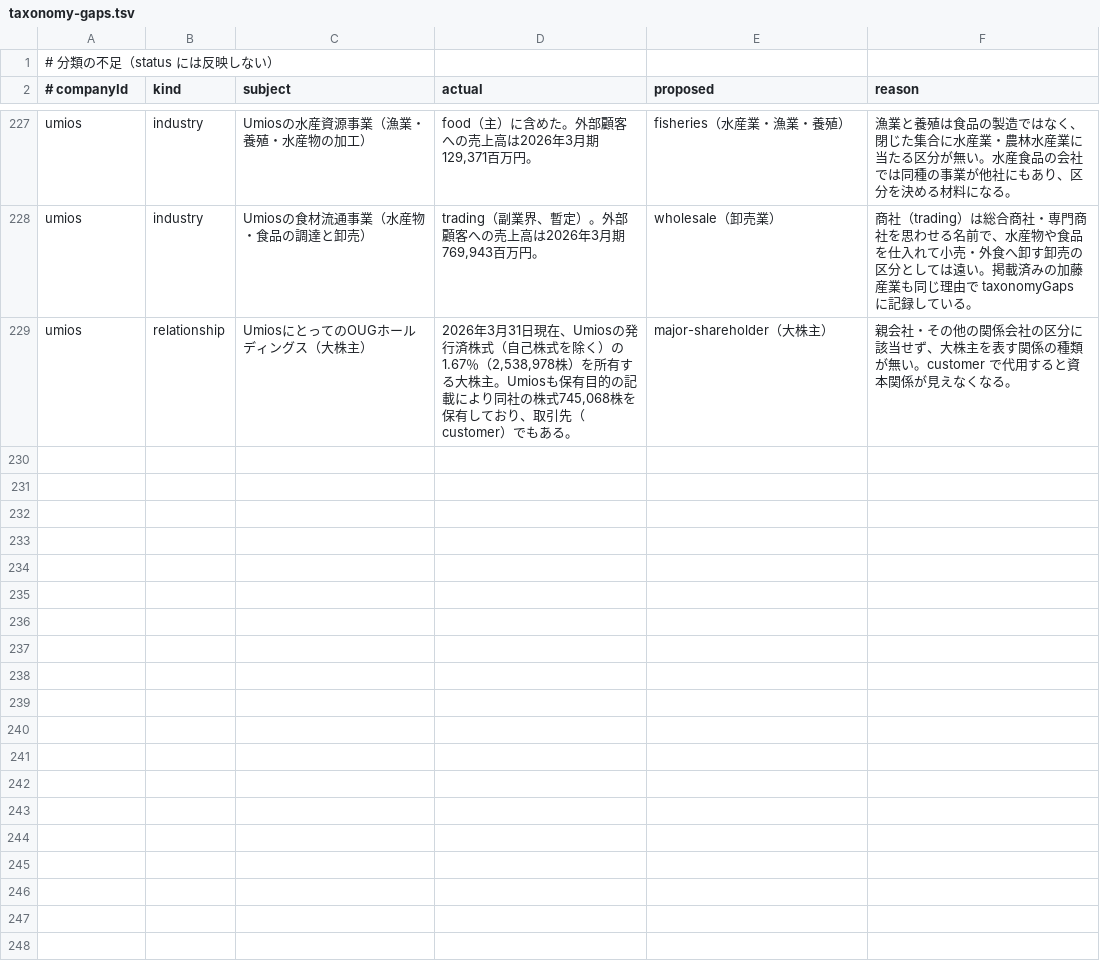
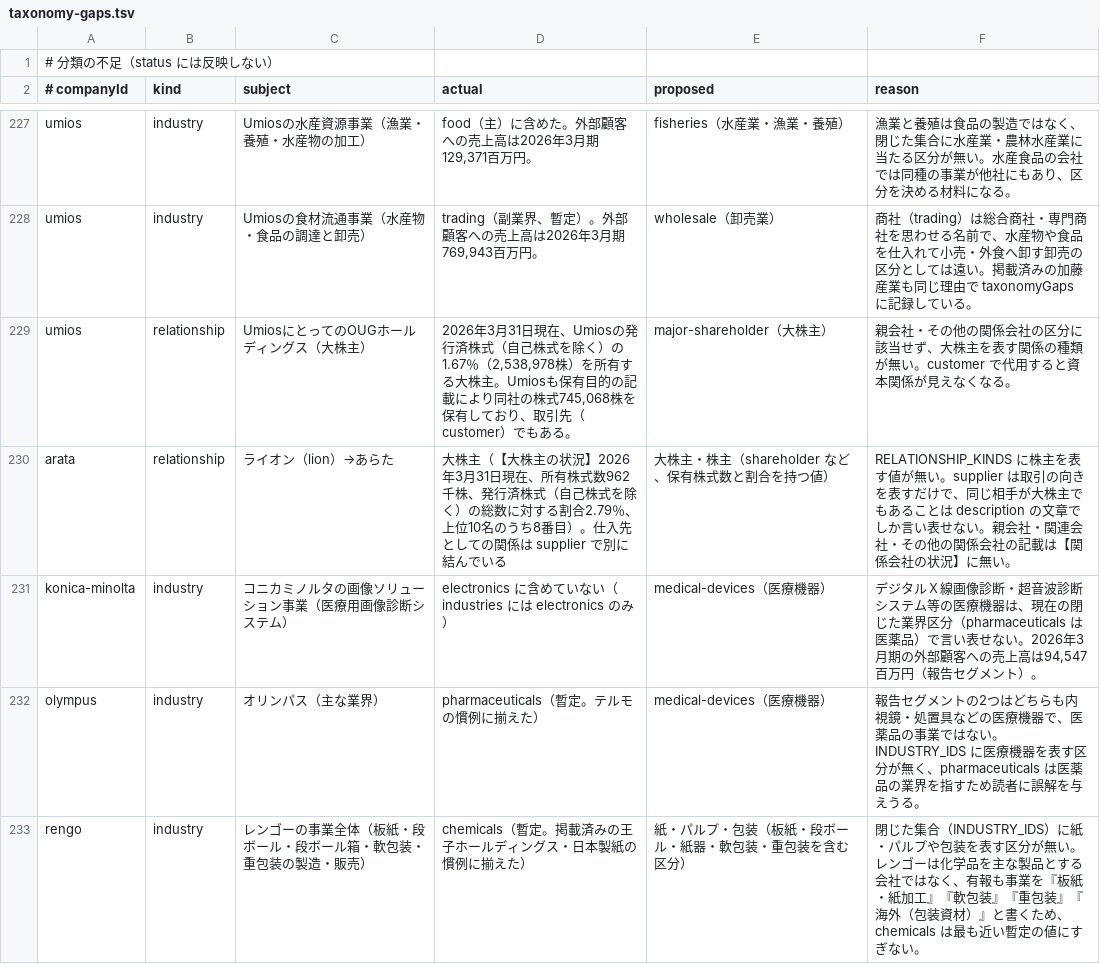
Before and after one commit to jkd8qfk9fq-maker/japan-company-encyclopedia, a TSV file: pipeline/taxonomy-gaps.tsv, drawn as a sheet; only a part is shown, gaps mark what is left out; the diff names each change by its address in the sheet, - before the commit and + after, or states it on an @@ line.

```diff
--- a/pipeline/taxonomy-gaps.tsv
+++ b/pipeline/taxonomy-gaps.tsv
+row 230: arata | relationship | ライオン（lion）→あらた | 大株主（【大株主の状況】2026年3月31日現在、所有株式数962千株、発行済株式（自己株式を除く）の総数に対する割合2.79％、上位10名のうち8番目）。仕入先としての関係は supplier で別に結んでいる | 大株主・株主（shareholder など、保有株式数と割合を持つ値） | RELATIONSHIP_KINDS に株主を表す値が無い。supplier は取引の向きを表すだけで、同じ相手が大株主でもあることは description の文章でしか言い表せない。親会社・関連会社・その他の関係会社の記載は【関係会社の状況】に無い。
+row 231: konica-minolta | industry | コニカミノルタの画像ソリューション事業（医療用画像診断システム） | electronics に含めていない（industries には electronics のみ） | medical-devices（医療機器） | デジタルＸ線画像診断・超音波診断システム等の医療機器は、現在の閉じた業界区分（pharmaceuticals は医薬品）で言い表せない。2026年3月期の外部顧客への売上高は94,547百万円（報告セグメント）。
+row 232: olympus | industry | オリンパス（主な業界） | pharmaceuticals（暫定。テルモの慣例に揃えた） | medical-devices（医療機器） | 報告セグメントの2つはどちらも内視鏡・処置具などの医療機器で、医薬品の事業ではない。INDUSTRY_IDS に医療機器を表す区分が無く、pharmaceuticals は医薬品の業界を指すため読者に誤解を与えうる。
+row 233: rengo | industry | レンゴーの事業全体（板紙・段ボール・段ボール箱・軟包装・重包装の製造・販売） | chemicals（暫定。掲載済みの王子ホールディングス・日本製紙の慣例に揃えた） | 紙・パルプ・包装（板紙・段ボール・紙器・軟包装・重包装を含む区分） | 閉じた集合（INDUSTRY_IDS）に紙・パルプや包装を表す区分が無い。レンゴーは化学品を主な製品とする会社ではなく、有報も事業を『板紙・紙加工』『軟包装』『重包装』『海外（包装資材）』と書くため、chemicals は最も近い暫定の値にすぎない。
```
Also changed, not shown: 27 other files.
